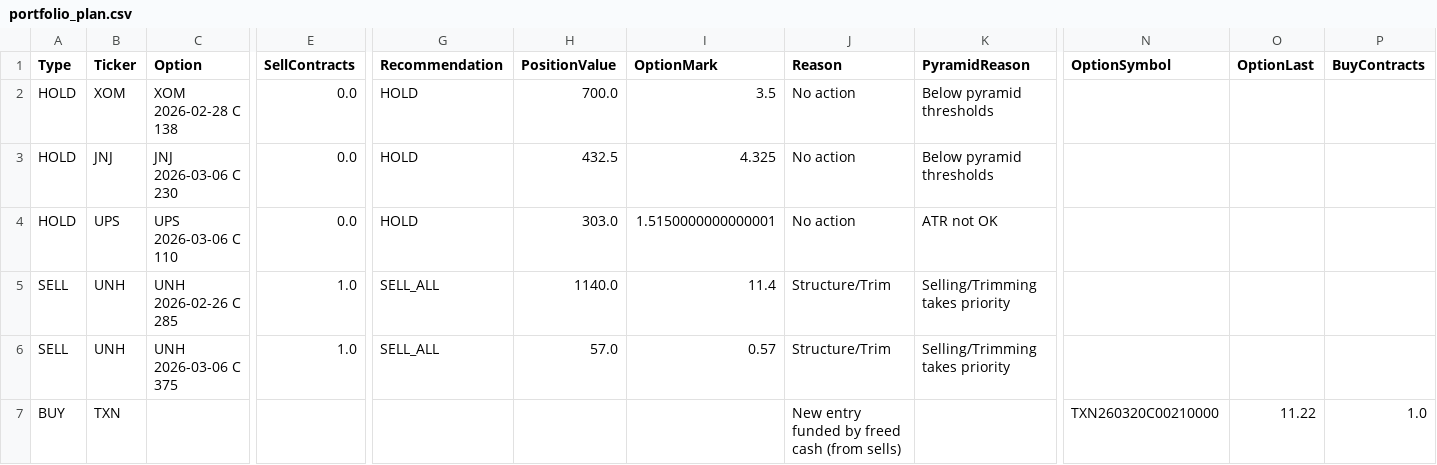
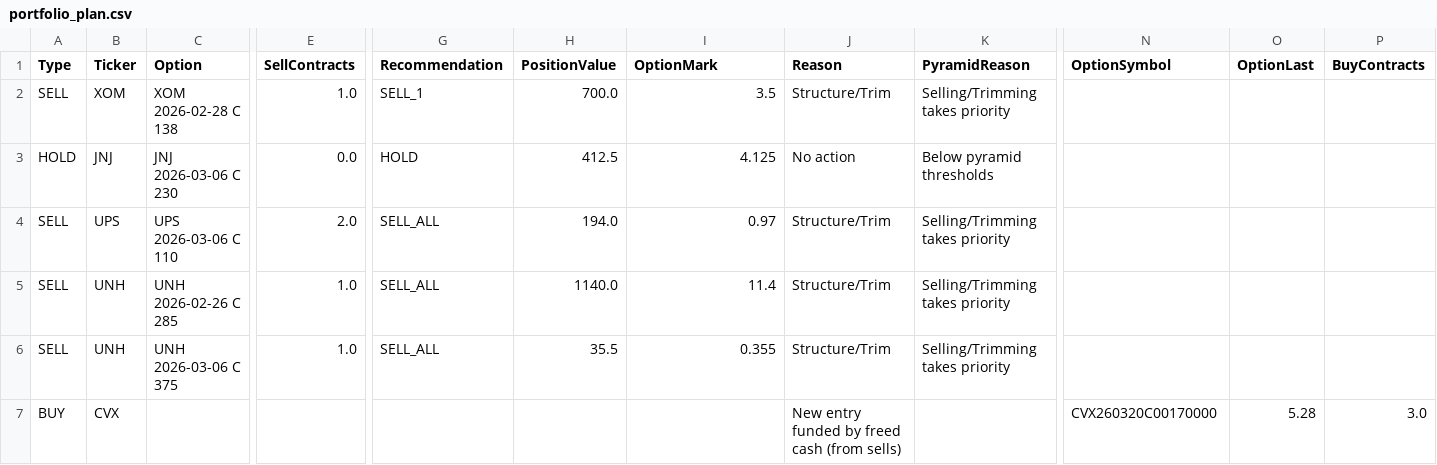
Before and after one commit to vibraniumtag-code/Stocks, a CSV file: docs/portfolio_plan.csv, drawn as a sheet; only a part is shown, gaps mark what is left out; the diff covers the shown part only; the diff names each change by its address in the sheet, - before the commit and + after, or states it on an @@ line.

```diff
--- a/docs/portfolio_plan.csv
+++ b/docs/portfolio_plan.csv
-A2 (Type): HOLD
+A2 (Type): SELL
-E2 (SellContracts): 0.0
+E2 (SellContracts): 1.0
-G2 (Recommendation): HOLD
+G2 (Recommendation): SELL_1
-J2 (Reason): No action
+J2 (Reason): Structure/Trim
-K2 (PyramidReason): Below pyramid thresholds
+K2 (PyramidReason): Selling/Trimming takes priority
-H3 (PositionValue): 432.5
+H3 (PositionValue): 412.5
-I3 (OptionMark): 4.325
+I3 (OptionMark): 4.125
-A4 (Type): HOLD
+A4 (Type): SELL
-E4 (SellContracts): 0.0
+E4 (SellContracts): 2.0
-G4 (Recommendation): HOLD
+G4 (Recommendation): SELL_ALL
-H4 (PositionValue): 303.0
+H4 (PositionValue): 194.0
-I4 (OptionMark): 1.5150000000000001
+I4 (OptionMark): 0.97
-J4 (Reason): No action
+J4 (Reason): Structure/Trim
-K4 (PyramidReason): ATR not OK
+K4 (PyramidReason): Selling/Trimming takes priority
-H6 (PositionValue): 57.0
+H6 (PositionValue): 35.5
-I6 (OptionMark): 0.57
+I6 (OptionMark): 0.355
-B7 (Ticker): TXN
+B7 (Ticker): CVX
-N7 (OptionSymbol): TXN260320C00210000
+N7 (OptionSymbol): CVX260320C00170000
-O7 (OptionLast): 11.22
+O7 (OptionLast): 5.28
-P7 (BuyContracts): 1.0
+P7 (BuyContracts): 3.0
```
Also changed, not shown: 1 edited cell elsewhere in this file, portfolio_plan.csv.
